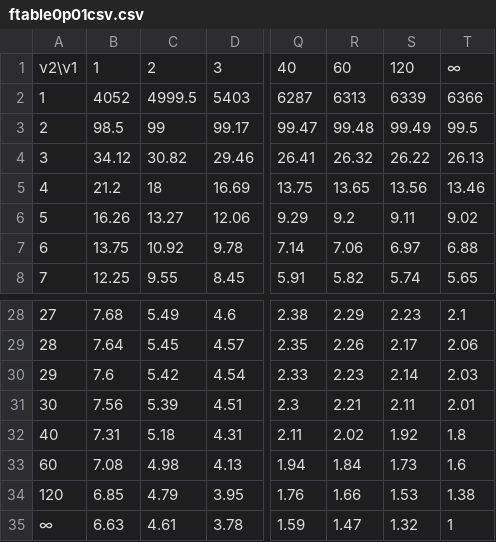
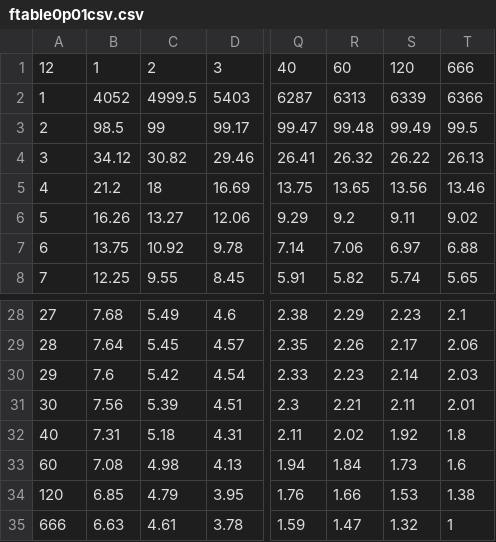
Before and after one commit to gsirokman/ftest, a CSV file: ftable0p01csv.csv, drawn as a sheet; only a part is shown, gaps mark what is left out; the diff names each change by its address in the sheet, - before the commit and + after, or states it on an @@ line.

Commit message:
Update ftable0p01csv.csv

```diff
--- a/ftable0p01csv.csv
+++ b/ftable0p01csv.csv
-A1: ν2\ν1
+A1: 12
-T1: ∞
+T1: 666
-A35: ∞
+A35: 666
```
